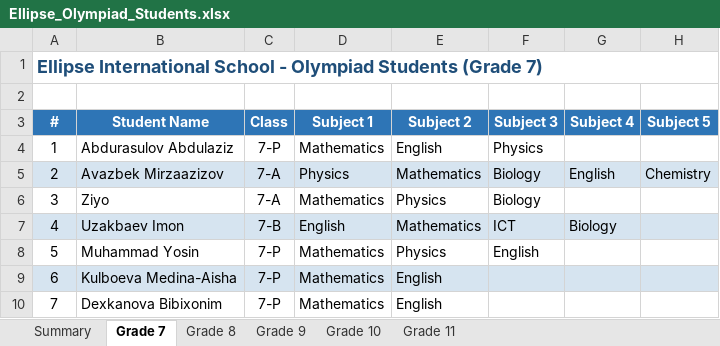
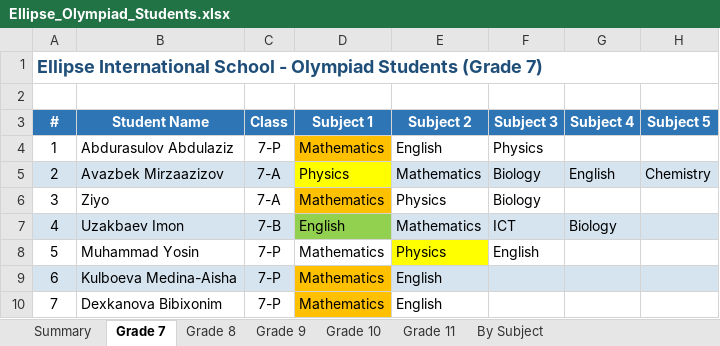
Before and after one commit to khaydarovanvar/test1, an Excel workbook: Ellipse_Olympiad_Students.xlsx, sheet Grade 7, drawn as a sheet; values as stored, in another font and other column widths than the file's, no borders; the diff names each change by its address in the sheet, - before the commit and + after, or states it on an @@ line.

```diff
--- a/Ellipse_Olympiad_Students.xlsx (sheet Grade 7)
+++ b/Ellipse_Olympiad_Students.xlsx (sheet Grade 7)
+sheet tab: By Subject
-D4 fill: none
+D4 fill: #FFC000
-D5 fill: #D6E4F0
+D5 fill: #FFFF00
-D6 fill: none
+D6 fill: #FFC000
-D7 fill: #D6E4F0
+D7 fill: #92D050
-E8 fill: none
+E8 fill: #FFFF00
-D9 fill: #D6E4F0
+D9 fill: #FFC000
-D10 fill: none
+D10 fill: #FFC000
```
Also changed, not shown: sheet Grade 8, sheet Grade 11, sheet Grade 9, sheet Grade 10, 1 other file.
